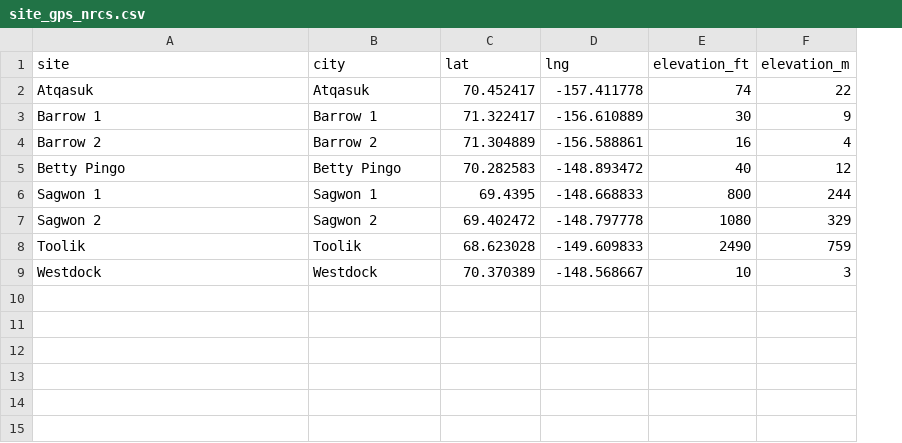
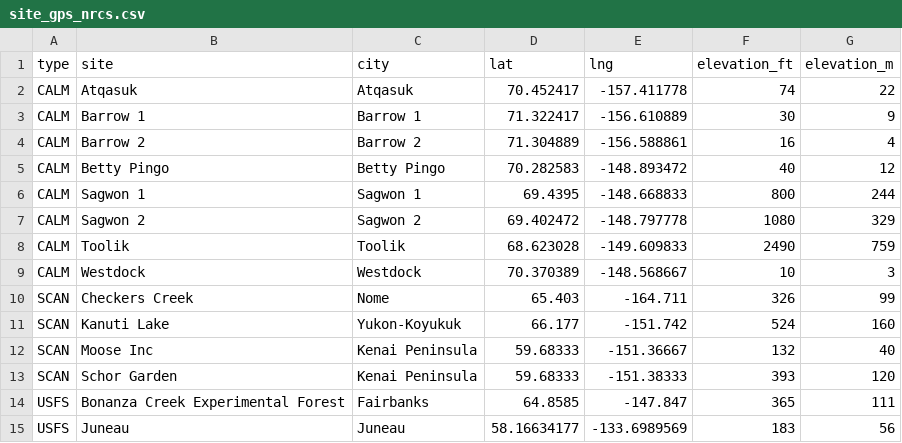
Before and after one commit to Erin-Rooney/Y1_fairbanks, a CSV file: rawdata/site_gps_nrcs.csv, drawn as a sheet; the diff names each change by its address in the sheet, - before the commit and + after, or states it on an @@ line.

Commit message:
Update site_gps_nrcs.csv

```diff
--- a/rawdata/site_gps_nrcs.csv
+++ b/rawdata/site_gps_nrcs.csv
+column A (type), rows 2-9: all CALM
+row 10: SCAN | Checkers Creek | Nome | 65.403 | -164.711 | 326 | 99
+row 11: SCAN | Kanuti Lake | Yukon-Koyukuk | 66.177 | -151.742 | 524 | 160
+row 12: SCAN | Moose Inc | Kenai Peninsula | 59.68333 | -151.36667 | 132 | 40
+row 13: SCAN | Schor Garden | Kenai Peninsula | 59.68333 | -151.38333 | 393 | 120
+row 14: USFS | Bonanza Creek Experimental Forest | Fairbanks | 64.8585 | -147.847 | 365 | 111
+row 15: USFS | Juneau | Juneau | 58.16634177 | -133.6989569 | 183 | 56
```
